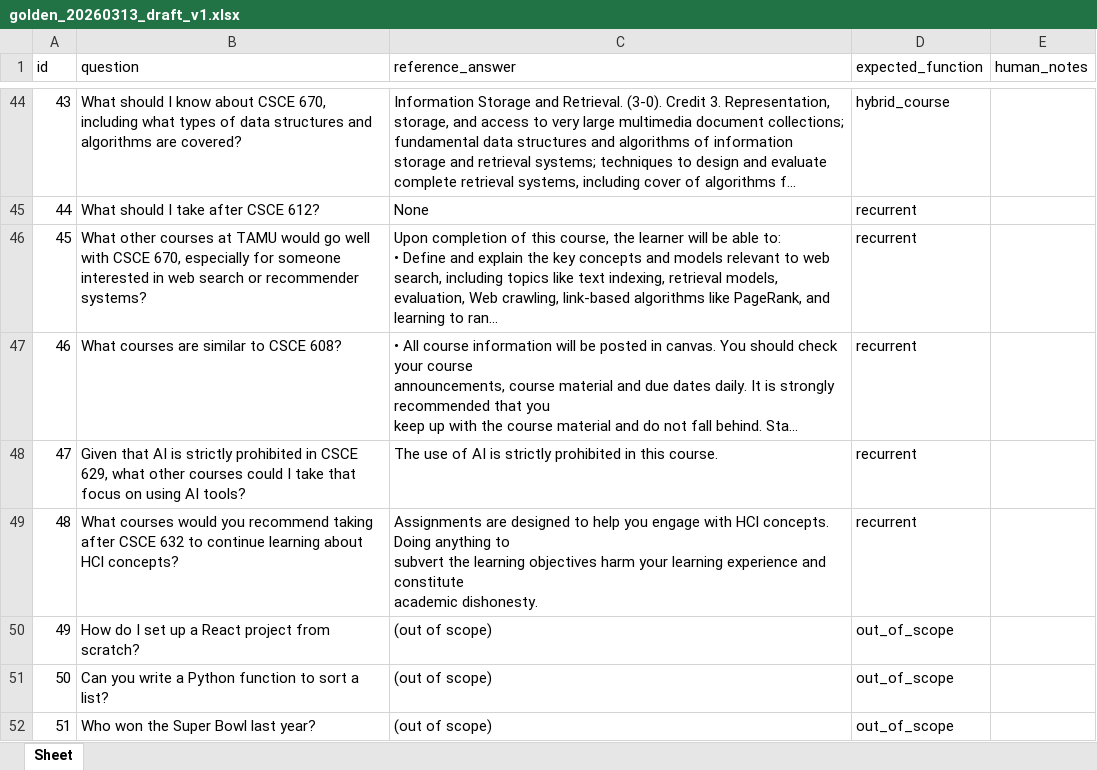
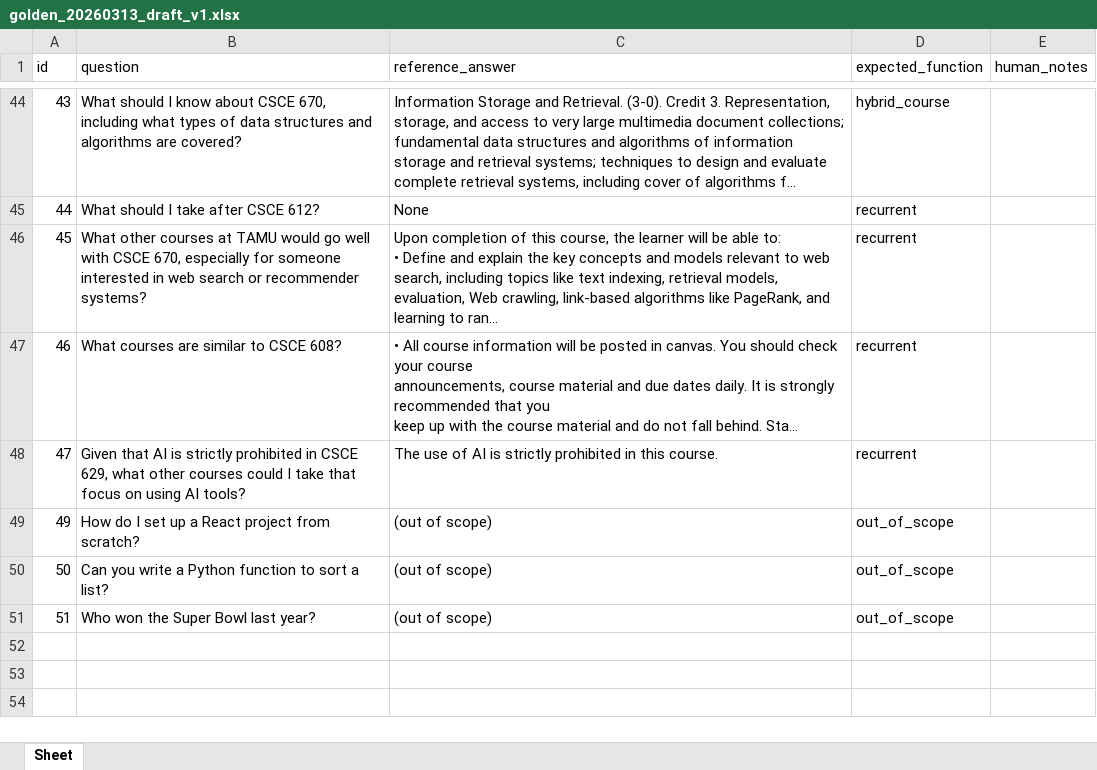
Before and after one commit to zelunliu/tamubot, an Excel workbook: tamu_data/evals/golden_sets/golden_20260313_draft_v1.xlsx, sheet Sheet, drawn as a sheet; only a part is shown, gaps mark what is left out; long unchanged cells end in …; values as stored, in another font and other column widths than the file's, no borders; ↵ is a line break in a cell; the diff names each change by its address in the sheet, - before the commit and + after, or states it on an @@ line.

```diff
--- a/tamu_data/evals/golden_sets/golden_20260313_draft_v1.xlsx (sheet Sheet)
+++ b/tamu_data/evals/golden_sets/golden_20260313_draft_v1.xlsx (sheet Sheet)
-row 49: 48 | What courses would you recommend taking after CSCE 632 to continue learning about HCl concepts? | Assignments are designed to help you engage with HCl concepts. Doing anything to ↵ subvert the learning objectives harm your learning experience and constitute ↵ academic dishonesty. | recurrent
```
Also changed, not shown: tamu_data/evals/golden_sets/eval_draft_20260311.xlsx, tamu_data/evals/golden_sets/golden_20260410_v2.xlsx, 8 other files.
